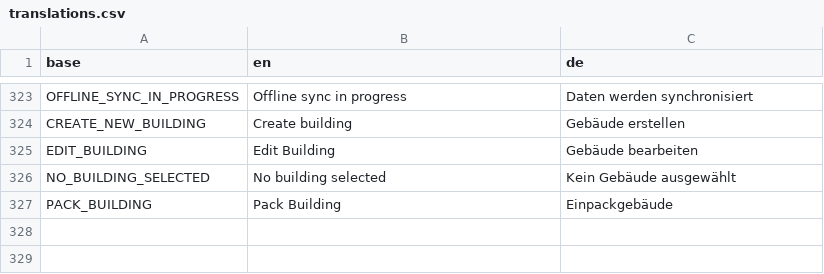
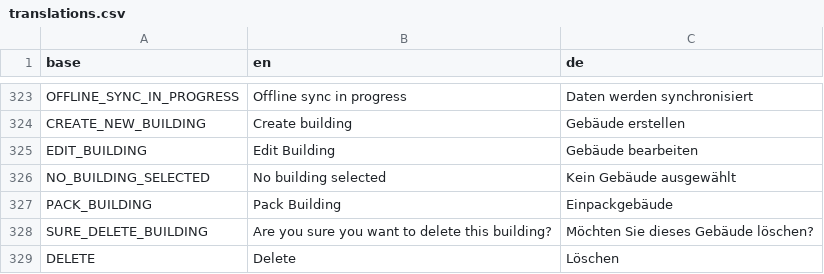
Before and after one commit to PascalLuginbuehl/offery-pwa-rewrite, a CSV file: src/i18n/translations.csv, drawn as a sheet; only a part is shown, gaps mark what is left out.

Commit message:
Delete building implemented

```diff
--- a/src/i18n/translations.csv
+++ b/src/i18n/translations.csv
@@ -327 +327,3 @@ NO_BUILDING_SELECTED,No building selected,Kein Gebäude ausgewählt
 PACK_BUILDING,Pack Building,Einpackgebäude
+SURE_DELETE_BUILDING,Are you sure you want to delete this building?,Möchten Sie dieses Gebäude löschen?
+DELETE,Delete,Löschen
```
Also changed, not shown: 4 other files.
